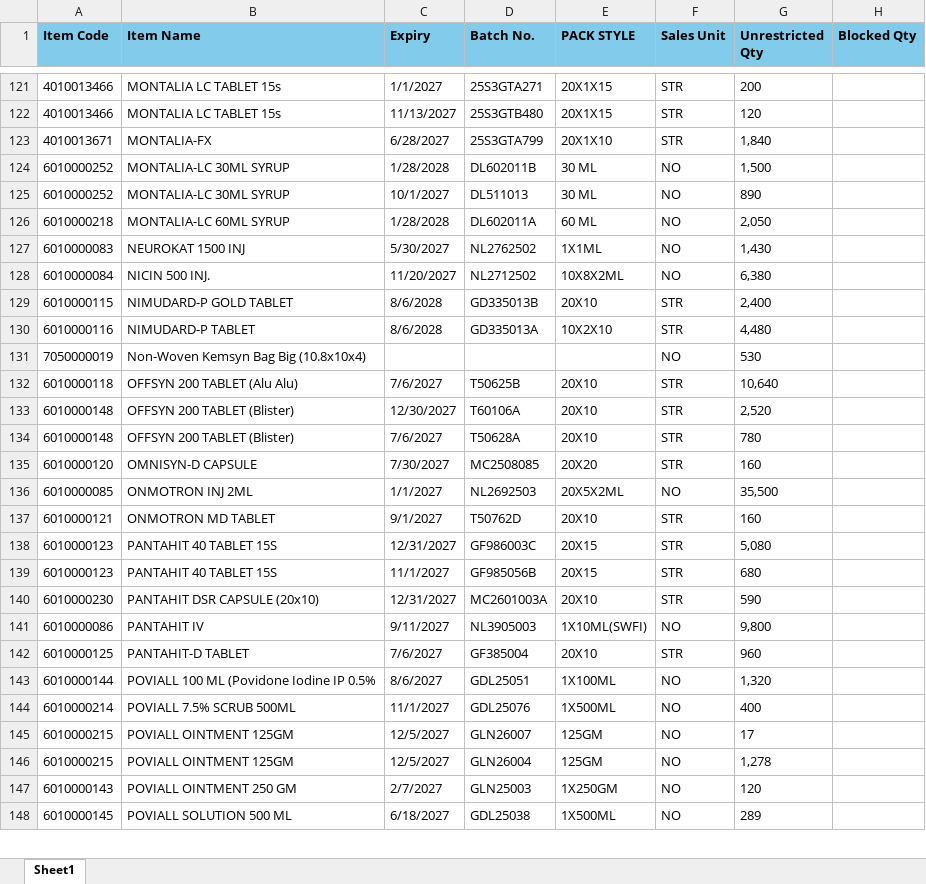
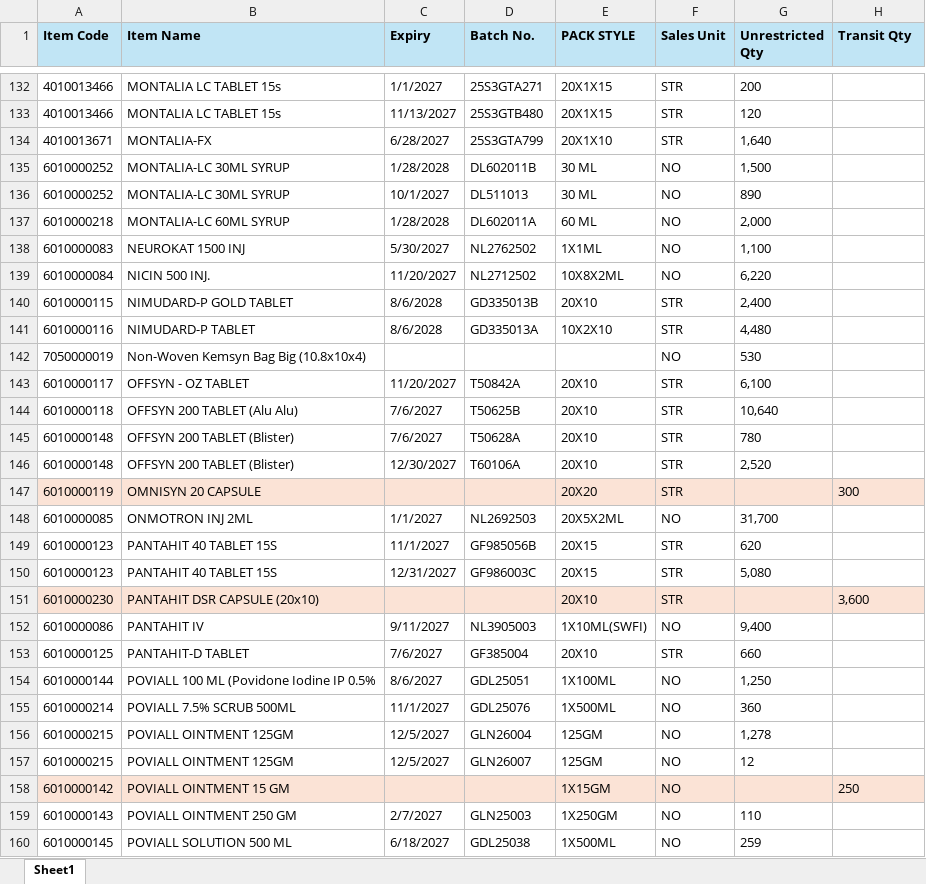
Before and after one commit to ishwarpharma/kemsyn, an Excel workbook: KSTOCK.xlsx, sheet Sheet1, drawn as a sheet; only a part is shown, gaps mark what is left out; values as stored, in another font and other column widths than the file's, no borders; removed rows and columns are numbered as before the commit, all else as after; the diff covers the shown part only; the diff names each change by its address in the sheet, - before the commit and + after, or states it on an @@ line.

Commit message:
Add files via upload

```diff
--- a/KSTOCK.xlsx (sheet Sheet1)
+++ b/KSTOCK.xlsx (sheet Sheet1)
-A1:H1 fill: #83CBEB
+A1:H1 fill: #C1E5F5
-H1: Blocked Qty
+H1: Transit Qty
-G134 (Unrestricted Qty): 1,840
+G134 (Unrestricted Qty): 1,640
-G137 (Unrestricted Qty): 2,050
+G137 (Unrestricted Qty): 2,000
-G138 (Unrestricted Qty): 1,430
+G138 (Unrestricted Qty): 1,100
-G139 (Unrestricted Qty): 6,380
+G139 (Unrestricted Qty): 6,220
+row 143: 6010000117 | OFFSYN - OZ TABLET | 11/20/2027 | T50842A | 20X10 | STR | 6,100
@@ row 134 moved to row 145: 6010000148 @@
-row 135: 6010000120 | OMNISYN-D CAPSULE | 7/30/2027 | MC2508085 | 20X20 | STR | 160
+row 147: 6010000119 | OMNISYN 20 CAPSULE |  |  | 20X20 | STR |  | 300
-G148 (Unrestricted Qty): 35,500
+G148 (Unrestricted Qty): 31,700
-row 137: 6010000121 | ONMOTRON MD TABLET | 9/1/2027 | T50762D | 20X10 | STR | 160
+row 149: 6010000123 | PANTAHIT 40 TABLET 15S | 11/1/2027 | GF985056B | 20X15 | STR | 620
-row 139: 6010000123 | PANTAHIT 40 TABLET 15S | 11/1/2027 | GF985056B | 20X15 | STR | 680
-A151:H151 fill: none
+A151:H151 fill: #FBE3D6
-C151 (Expiry): 12/31/2027
+C151 (Expiry): (empty)
-D151 (Batch No.): MC2601003A
+D151 (Batch No.): (empty)
-G151 (Unrestricted Qty): 590
+G151 (Unrestricted Qty): (empty)
-H151 (Transit Qty): (empty)
+H151 (Transit Qty): 3,600
-G152 (Unrestricted Qty): 9,800
+G152 (Unrestricted Qty): 9,400
-G153 (Unrestricted Qty): 960
+G153 (Unrestricted Qty): 660
-G154 (Unrestricted Qty): 1,320
+G154 (Unrestricted Qty): 1,250
-G155 (Unrestricted Qty): 400
+G155 (Unrestricted Qty): 360
-row 145: 6010000215 | POVIALL OINTMENT 125GM | 12/5/2027 | GLN26007 | 125GM | NO | 17
+row 157: 6010000215 | POVIALL OINTMENT 125GM | 12/5/2027 | GLN26007 | 125GM | NO | 12
+row 158: 6010000142 | POVIALL OINTMENT 15 GM |  |  | 1X15GM | NO |  | 250
-G159 (Unrestricted Qty): 120
+G159 (Unrestricted Qty): 110
-G160 (Unrestricted Qty): 289
+G160 (Unrestricted Qty): 259
```
Also changed, not shown: 23 added rows, 13 removed rows, 6 moved rows, 73 edited cells and cell formats elsewhere in this sheet.
